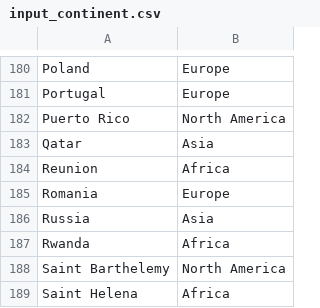
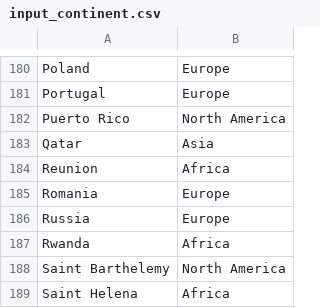
Before and after one commit to US-China-Health-Summit/DailyReport, a CSV file: input_continent.csv, drawn as a sheet; only a part is shown, gaps mark what is left out.

Commit message:
update continent input

```diff
--- a/input_continent.csv
+++ b/input_continent.csv
@@ -185,3 +185,3 @@ Reunion,Africa
 Romania,Europe
-Russia,Asia
+Russia,Europe
 Rwanda,Africa
```
